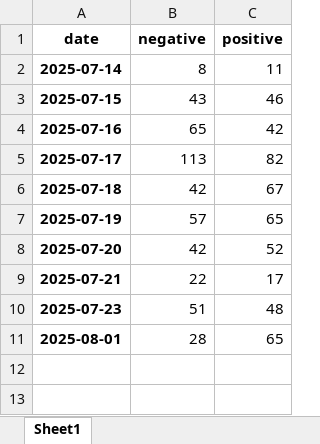
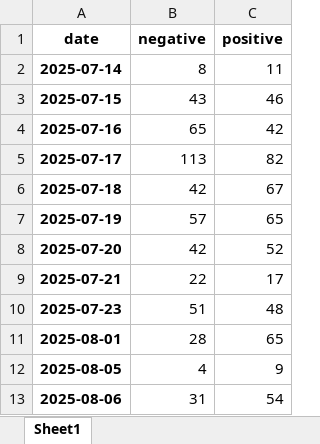
Before and after one commit to jayahariv/news-sentiments, an Excel workbook: news_sentiment_per_day_cardiffnlp.xlsx, sheet Sheet1, drawn as a sheet; values as stored, in another font and other column widths than the file's, no borders; the diff names each change by its address in the sheet, - before the commit and + after, or states it on an @@ line.

```diff
--- a/news_sentiment_per_day_cardiffnlp.xlsx (sheet Sheet1)
+++ b/news_sentiment_per_day_cardiffnlp.xlsx (sheet Sheet1)
+row 12: 2025-08-05 | 4 | 9
+row 13: 2025-08-06 | 31 | 54
```
Also changed, not shown: news_sentiment_per_day_jhartmann.xlsx, 7 other files.
